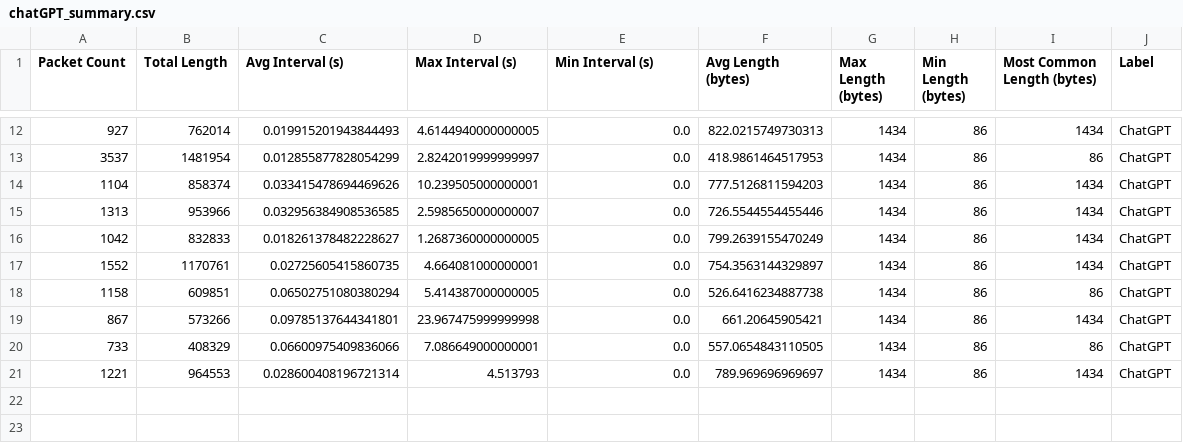
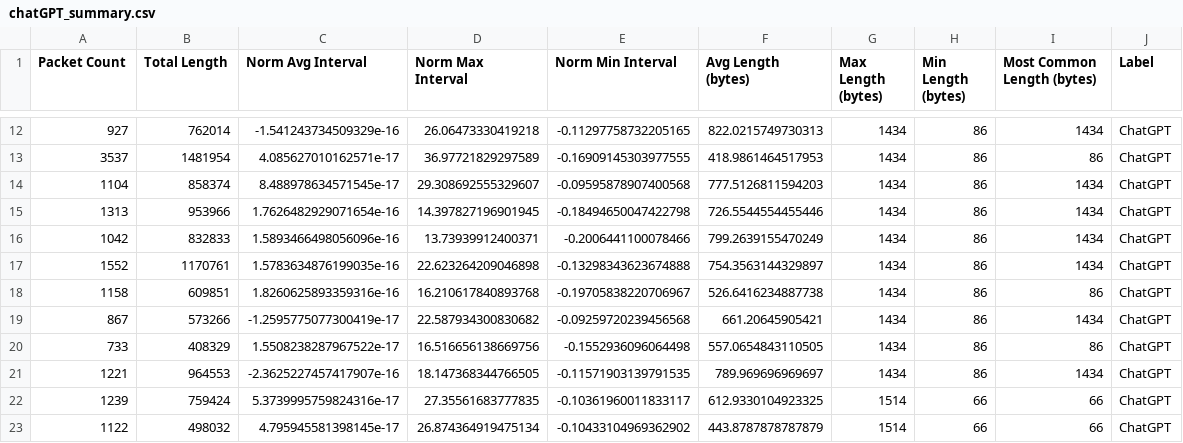
Before and after one commit to DurinMMII/coll400, a CSV file: sortedData/chatGPT_summary.csv, drawn as a sheet; only a part is shown, gaps mark what is left out; the diff covers the shown part only.

Commit message:
Add Z-scores Normalization for Interval

```diff
--- a/sortedData/chatGPT_summary.csv
+++ b/sortedData/chatGPT_summary.csv
@@ -1 +1 @@
-Packet Count,Total Length,Avg Interval (s),Max Interval (s),Min Interval (s),Avg Length (bytes),Max Length (bytes),Min Length (bytes),Most Common Length (bytes),Label
+Packet Count,Total Length,Norm Avg Interval,Norm Max Interval,Norm Min Interval,Avg Length (bytes),Max Length (bytes),Min Length (bytes),Most Common Length (bytes),Label
@@ -12,10 +12,12 @@ Packet Count,Total Length,Avg Interval (s),Max Interval (s),Min Interval (s),Avg
-927,762014,0.019915201943844493,4.6144940000000005,0.0,822.0215749730313,1434,86,1434,ChatGPT
-3537,1481954,0.012855877828054299,2.8242019999999997,0.0,418.9861464517953,1434,86,86,ChatGPT
-1104,858374,0.033415478694469626,10.239505000000001,0.0,777.5126811594203,1434,86,1434,ChatGPT
-1313,953966,0.032956384908536585,2.5985650000000007,0.0,726.5544554455446,1434,86,1434,ChatGPT
-1042,832833,0.018261378482228627,1.2687360000000005,0.0,799.2639155470249,1434,86,1434,ChatGPT
-1552,1170761,0.02725605415860735,4.664081000000001,0.0,754.3563144329897,1434,86,1434,ChatGPT
-1158,609851,0.06502751080380294,5.414387000000005,0.0,526.6416234887738,1434,86,86,ChatGPT
-867,573266,0.09785137644341801,23.967475999999998,0.0,661.20645905421,1434,86,1434,ChatGPT
-733,408329,0.06600975409836066,7.086649000000001,0.0,557.0654843110505,1434,86,86,ChatGPT
-1221,964553,0.028600408196721314,4.513793,0.0,789.969696969697,1434,86,1434,ChatGPT
+927,762014,-1.541243734509329e-16,26.06473330419218,-0.11297758732205165,822.0215749730313,1434,86,1434,ChatGPT
+3537,1481954,4.085627010162571e-17,36.97721829297589,-0.16909145303977555,418.9861464517953,1434,86,86,ChatGPT
+1104,858374,8.488978634571545e-17,29.308692555329607,-0.09595878907400568,777.5126811594203,1434,86,1434,ChatGPT
+1313,953966,1.7626482929071654e-16,14.397827196901945,-0.18494650047422798,726.5544554455446,1434,86,1434,ChatGPT
+1042,832833,1.5893466498056096e-16,13.73939912400371,-0.2006441100078466,799.2639155470249,1434,86,1434,ChatGPT
+1552,1170761,1.5783634876199035e-16,22.623264209046898,-0.13298343623674888,754.3563144329897,1434,86,1434,ChatGPT
+1158,609851,1.8260625893359316e-16,16.210617840893768,-0.19705838220706967,526.6416234887738,1434,86,86,ChatGPT
+867,573266,-1.2595775077300419e-17,22.587934300830682,-0.09259720239456568,661.20645905421,1434,86,1434,ChatGPT
+733,408329,1.5508238287967522e-17,16.516656138669756,-0.1552936096064498,557.0654843110505,1434,86,86,ChatGPT
+1221,964553,-2.3625227457417907e-16,18.147368344766505,-0.11571903139791535,789.969696969697,1434,86,1434,ChatGPT
+1239,759424,5.3739995759824316e-17,27.35561683777835,-0.10361960011833117,612.9330104923325,1514,66,66,ChatGPT
+1122,498032,4.795945581398145e-17,26.874364919475134,-0.10433104969362902,443.8787878787879,1514,66,66,ChatGPT
```
Also changed, not shown: 8 added rows and 30 edited cells elsewhere in this file, 3 other files.
